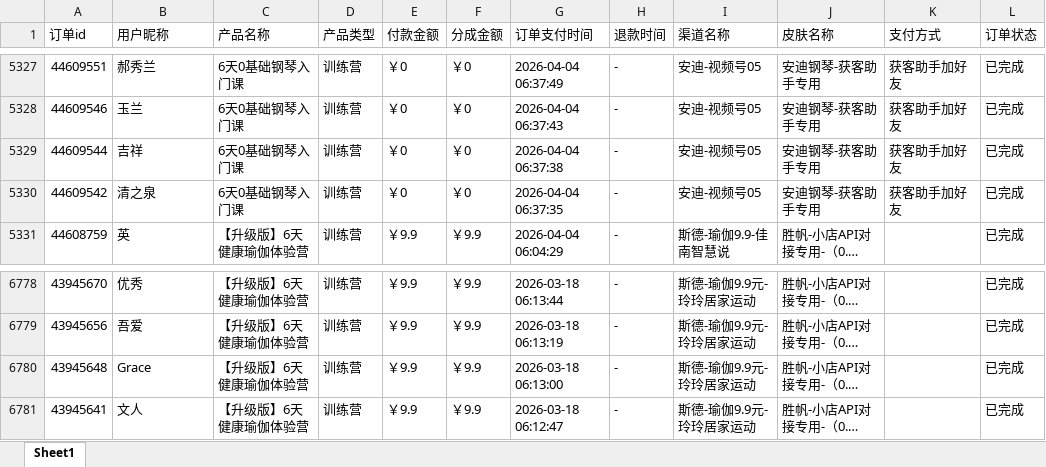
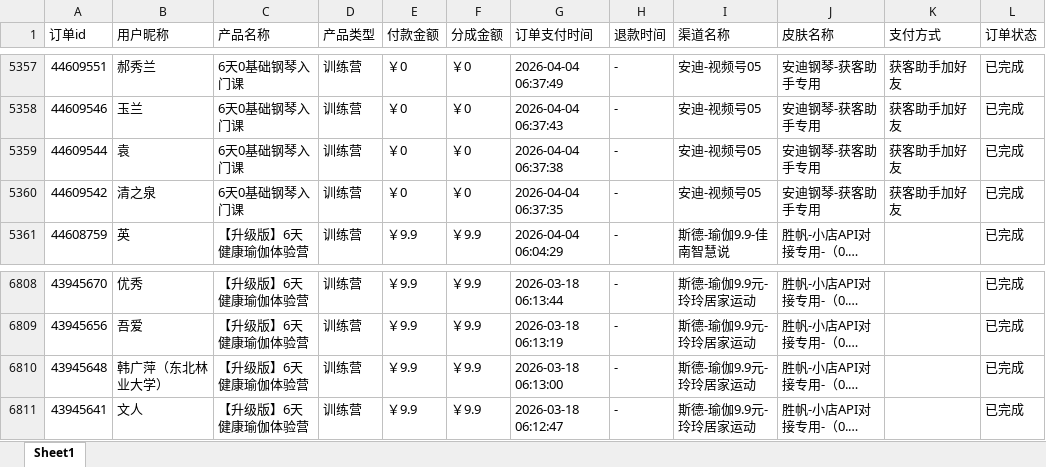
Before and after one commit to JNC121314/jianzhi-dashboard, an Excel workbook: data/exports/视频号/dist_order_2026-09-04.xlsx, sheet Sheet1, drawn as a sheet; only a part is shown, gaps mark what is left out; long unchanged cells end in …; values as stored, in another font and other column widths than the file's, no borders; addresses are those after the commit; the diff covers the shown part only; the diff names each change by its address in the sheet, - before the commit and + after, or states it on an @@ line.

```diff
--- a/data/exports/视频号/dist_order_2026-09-04.xlsx (sheet Sheet1)
+++ b/data/exports/视频号/dist_order_2026-09-04.xlsx (sheet Sheet1)
-B5359 (用户昵称): 吉祥
+B5359 (用户昵称): 袁
-B6810 (用户昵称): Grace
+B6810 (用户昵称): 韩广萍（东北林业大学）
```
Also changed, not shown: 30 added rows elsewhere in this sheet, data/exports/严总/dist_order_2026-09-04.xlsx, data/exports/毛毛矩阵/dist_order_2026-09-04.xlsx, 7 other files.
